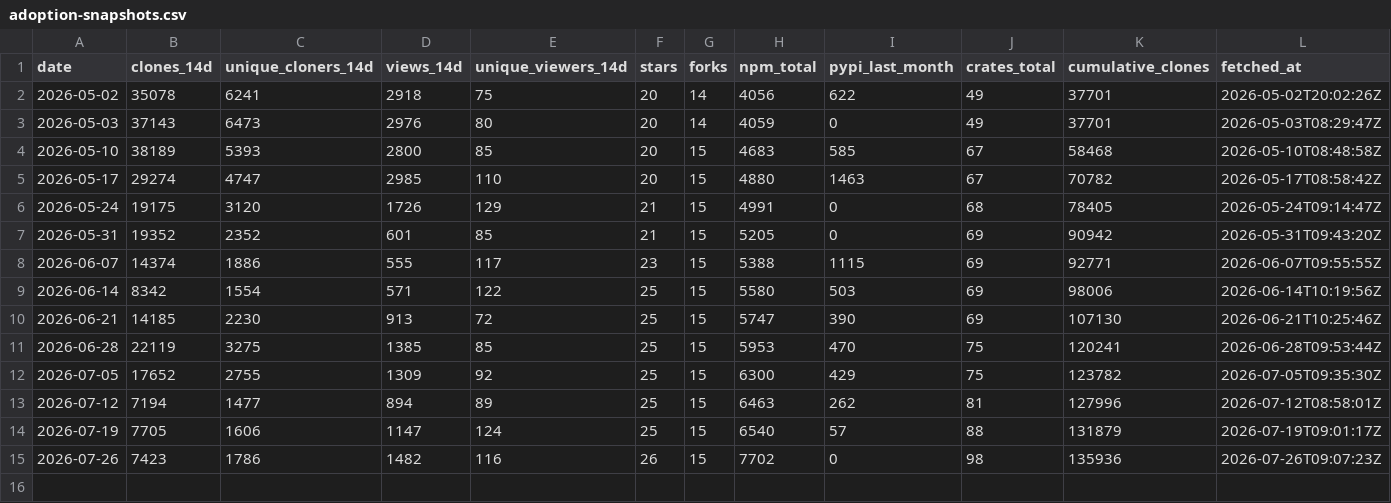
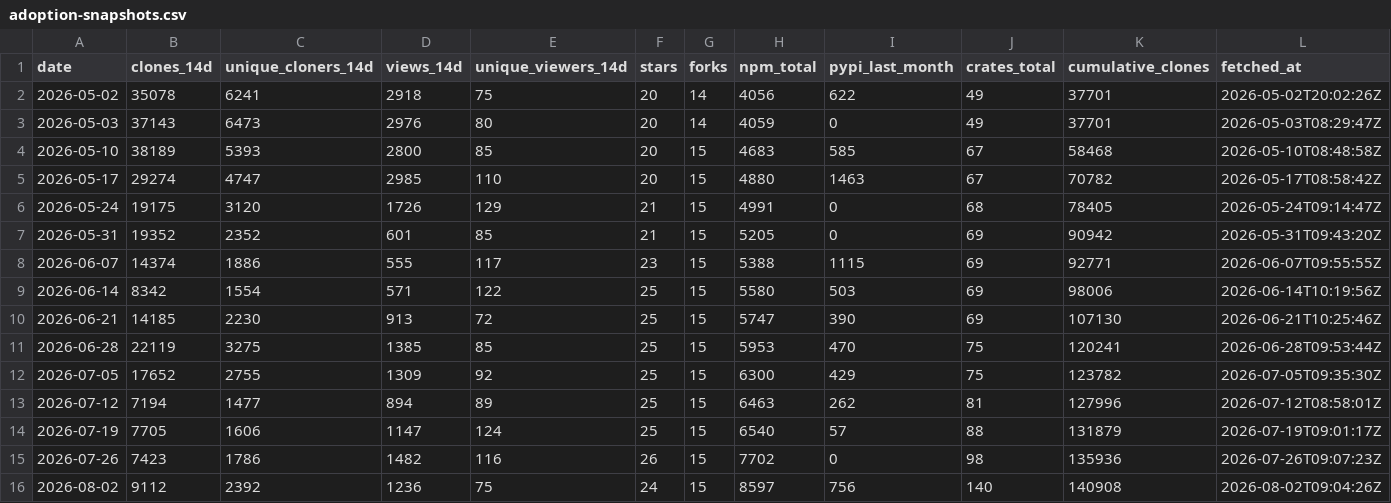
Before and after one commit to runcycles/cycles-docs, a CSV file: .outreach/adoption-snapshots.csv, drawn as a sheet; the diff names each change by its address in the sheet, - before the commit and + after, or states it on an @@ line.

```diff
--- a/.outreach/adoption-snapshots.csv
+++ b/.outreach/adoption-snapshots.csv
+row 16: 2026-08-02 | 9112 | 2392 | 1236 | 75 | 24 | 15 | 8597 | 756 | 140 | 140908 | 2026-08-02T09:04:26Z
```
Also changed, not shown: .outreach/adoption-snapshots-by-repo.csv, .outreach/adoption-snapshots-referrers.csv.
